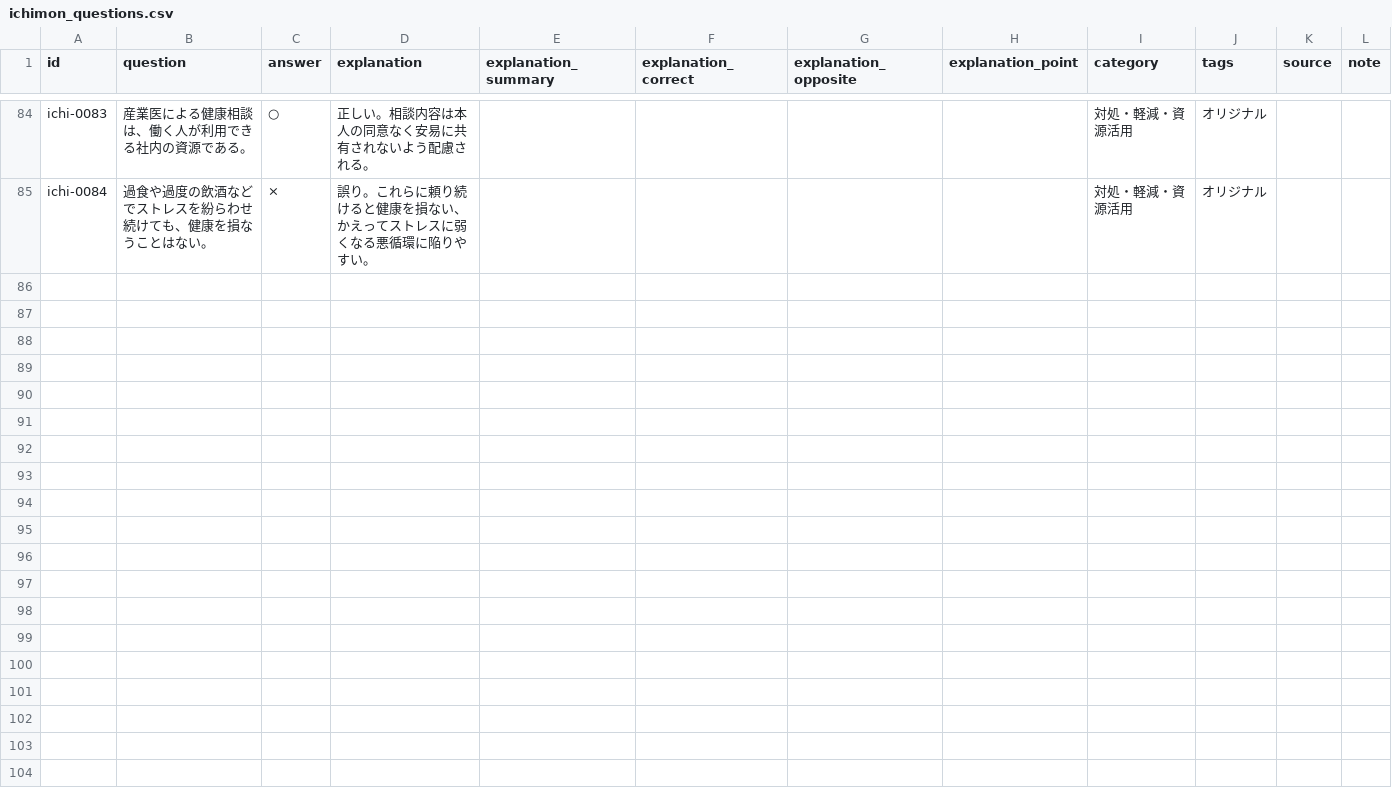
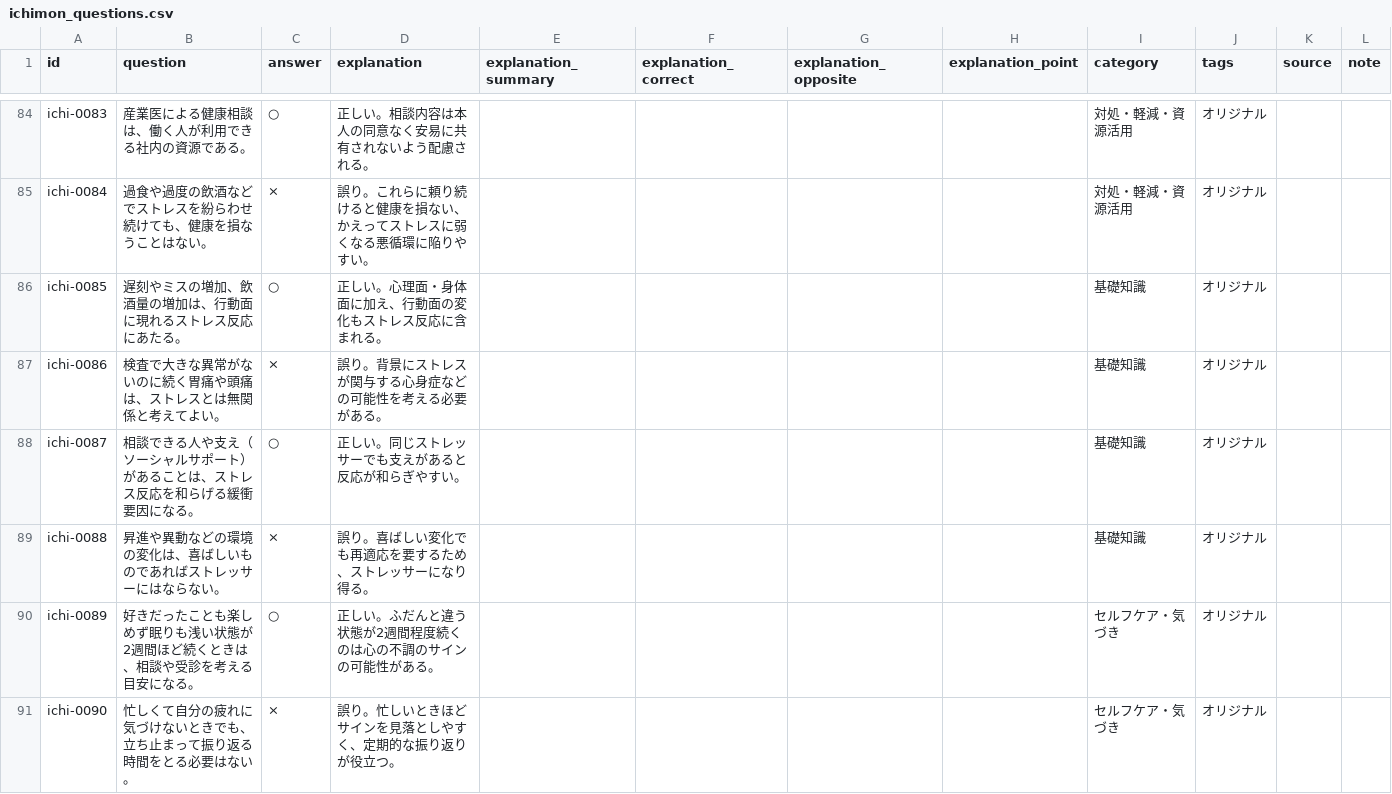
Before and after one commit to takkenshiken2026-sudo/mentalhealth-master, a CSV file: grades/self/data/ichimon_questions.csv, drawn as a sheet; only a part is shown, gaps mark what is left out; the diff covers the shown part only; the diff names each change by its address in the sheet, - before the commit and + after, or states it on an @@ line.

```diff
--- a/grades/self/data/ichimon_questions.csv
+++ b/grades/self/data/ichimon_questions.csv
+row 86: ichi-0085 | 遅刻やミスの増加、飲酒量の増加は、行動面に現れるストレス反応にあたる。 | ○ | 正しい。心理面・身体面に加え、行動面の変化もストレス反応に含まれる。 |  |  |  |  | 基礎知識 | オリジナル
+row 87: ichi-0086 | 検査で大きな異常がないのに続く胃痛や頭痛は、ストレスとは無関係と考えてよい。 | × | 誤り。背景にストレスが関与する心身症などの可能性を考える必要がある。 |  |  |  |  | 基礎知識 | オリジナル
+row 88: ichi-0087 | 相談できる人や支え（ソーシャルサポート）があることは、ストレス反応を和らげる緩衝要因になる。 | ○ | 正しい。同じストレッサーでも支えがあると反応が和らぎやすい。 |  |  |  |  | 基礎知識 | オリジナル
+row 89: ichi-0088 | 昇進や異動などの環境の変化は、喜ばしいものであればストレッサーにはならない。 | × | 誤り。喜ばしい変化でも再適応を要するため、ストレッサーになり得る。 |  |  |  |  | 基礎知識 | オリジナル
+row 90: ichi-0089 | 好きだったことも楽しめず眠りも浅い状態が2週間ほど続くときは、相談や受診を考える目安になる。 | ○ | 正しい。ふだんと違う状態が2週間程度続くのは心の不調のサインの可能性がある。 |  |  |  |  | セルフケア・気づき | オリジナル
+row 91: ichi-0090 | 忙しくて自分の疲れに気づけないときでも、立ち止まって振り返る時間をとる必要はない。 | × | 誤り。忙しいときほどサインを見落としやすく、定期的な振り返りが役立つ。 |  |  |  |  | セルフケア・気づき | オリジナル
```
Also changed, not shown: 6 added rows elsewhere in this file, 1 other file.
